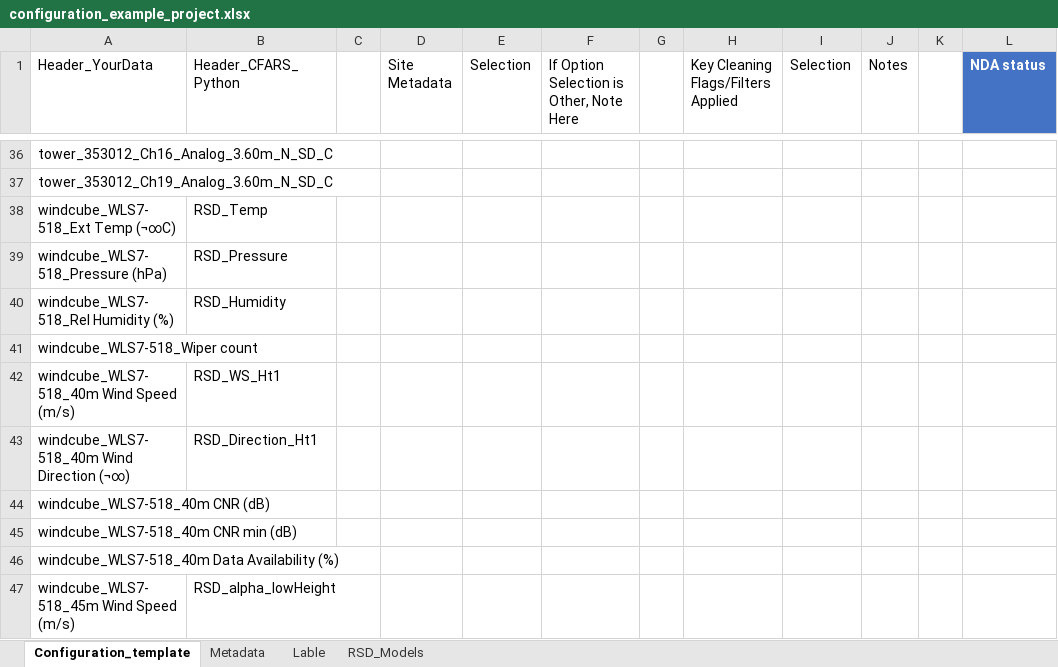
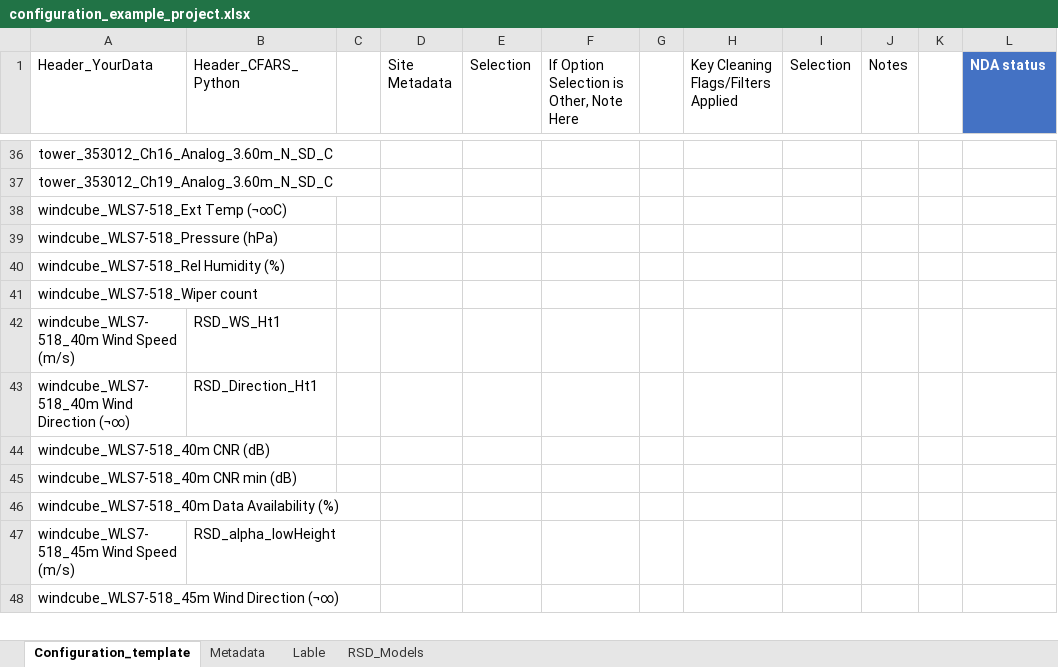
Before and after one commit to CFARS/TACT, an Excel workbook: Example/configuration_example_project.xlsx, sheet Configuration_template, drawn as a sheet; only a part is shown, gaps mark what is left out; the shorter side is filled out with more unchanged rows; values as stored, in another font and other column widths than the file's, no borders; charts and pictures and table styles not drawn; the diff names each change by its address in the sheet, - before the commit and + after, or states it on an @@ line.

Commit message:
removed atmospheric data columns from configuration Excel spreadsheet

```diff
--- a/Example/configuration_example_project.xlsx (sheet Configuration_template)
+++ b/Example/configuration_example_project.xlsx (sheet Configuration_template)
-B38 (Header_CFARS_Python): RSD_Temp
+B38 (Header_CFARS_Python): (empty)
-B39 (Header_CFARS_Python): RSD_Pressure
+B39 (Header_CFARS_Python): (empty)
-B40 (Header_CFARS_Python): RSD_Humidity
+B40 (Header_CFARS_Python): (empty)
```
Also changed, not shown: 1 other file.
